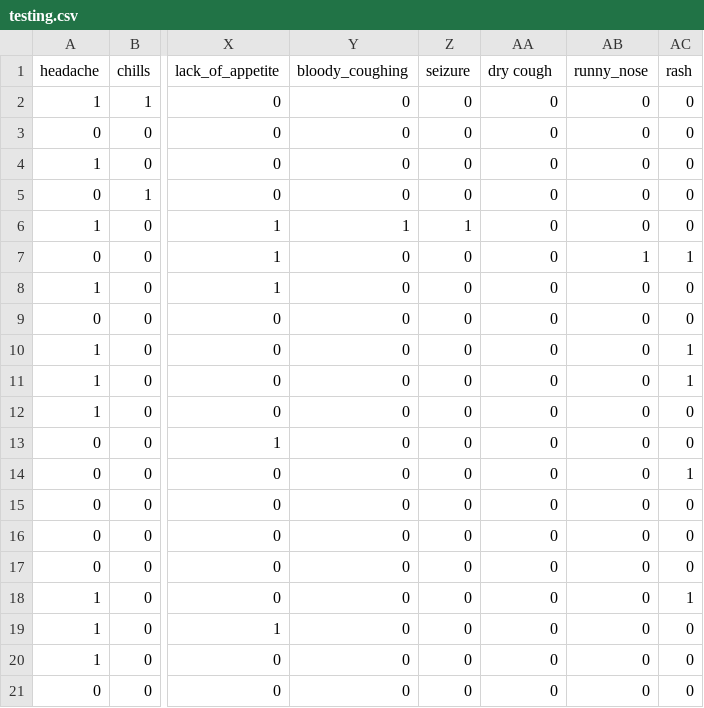
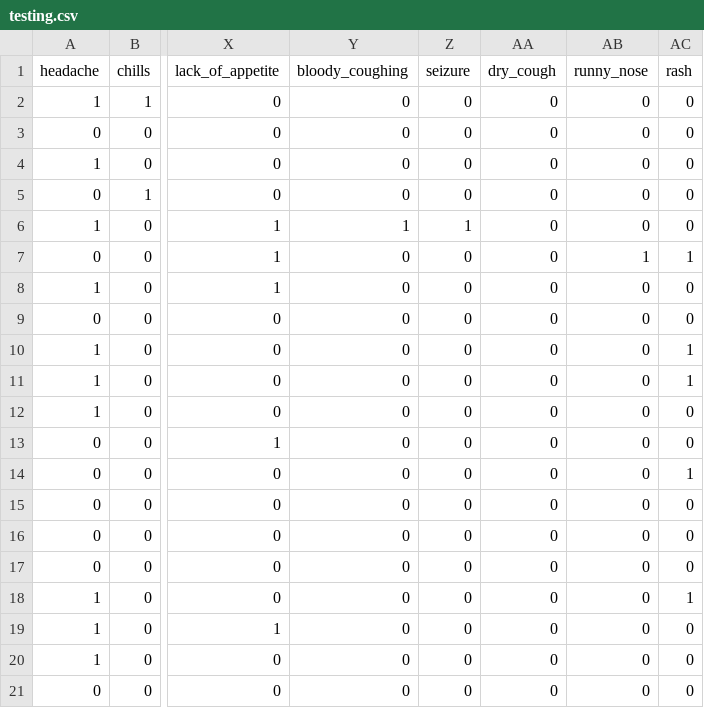
Before and after one commit to NateMophi/9ja-AI-Health-Chatbot, a CSV file: Data/testing.csv, drawn as a sheet; only a part is shown, gaps mark what is left out; the diff names each change by its address in the sheet, - before the commit and + after, or states it on an @@ line.

Commit message:
Added a new file call "app.py" for the GUI Fixed an error in "testing.csv"

```diff
--- a/Data/testing.csv
+++ b/Data/testing.csv
-AA1: dry cough
+AA1: dry_cough
```
Also changed, not shown: 2 other files.
